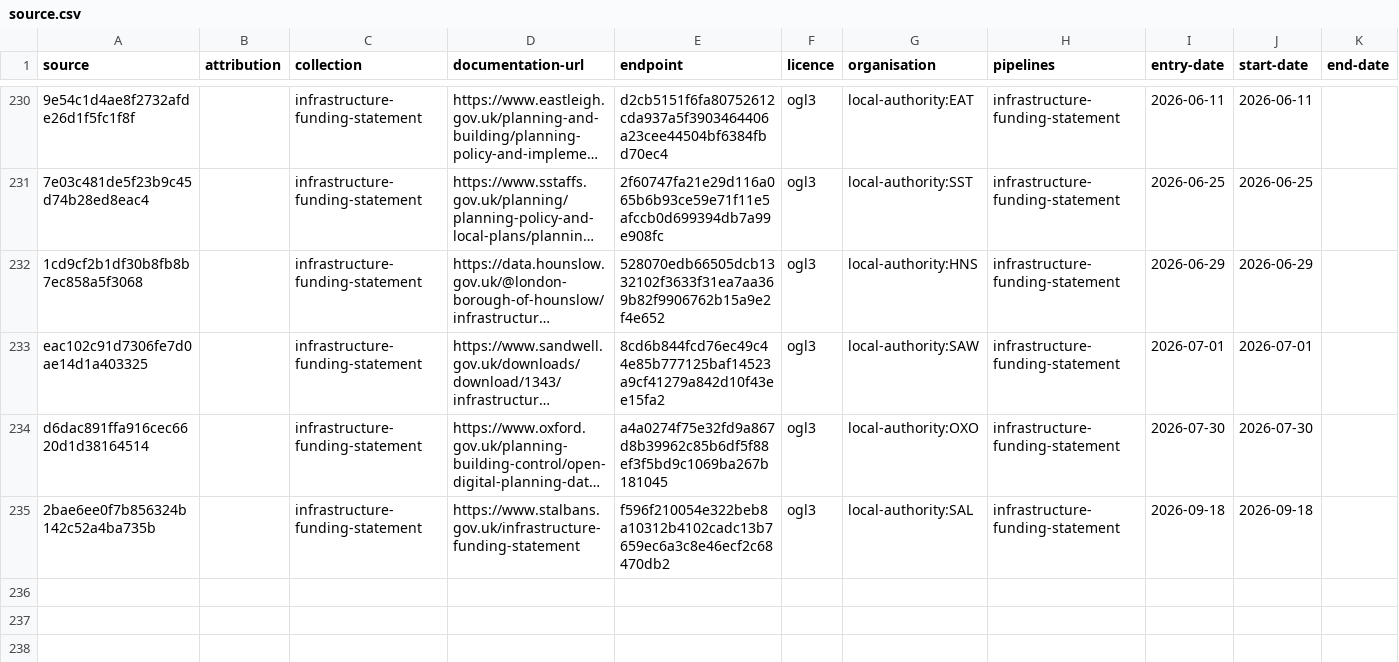
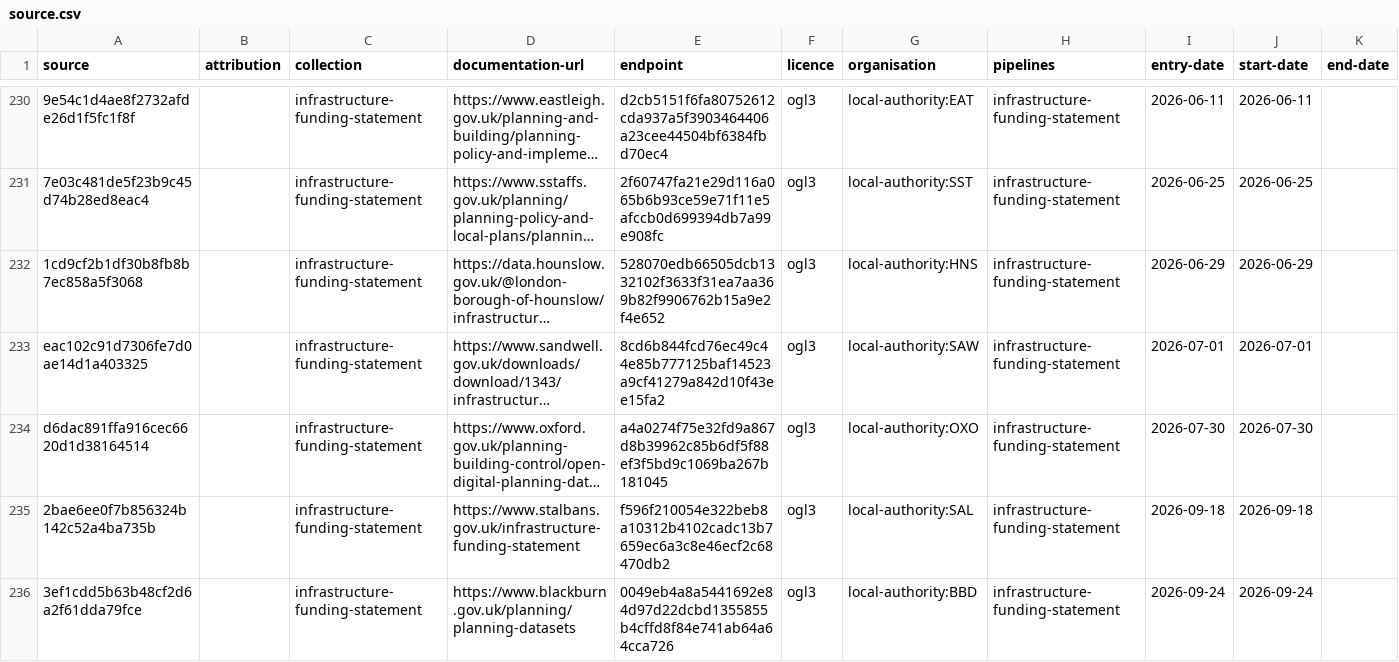
Before and after one commit to digital-land/config, a CSV file: collection/infrastructure-funding-statement/source.csv, drawn as a sheet; only a part is shown, gaps mark what is left out; long unchanged cells end in …; the diff names each change by its address in the sheet, - before the commit and + after, or states it on an @@ line.

Commit message:
add infrastructure-funding-statement local-authority:BBD Vid-Jaokar

```diff
--- a/collection/infrastructure-funding-statement/source.csv
+++ b/collection/infrastructure-funding-statement/source.csv
+row 236: 3ef1cdd5b63b48cf2d6a2f61dda79fce |  | infrastructure-funding-statement | https://www.blackburn.gov.uk/planning/planning-datasets | 0049eb4a8a5441692e84d97d22dcbd1355855b4cffd8f84e741ab64a64cca726 | ogl3 | local-authority:BBD | infrastructure-funding-statement | 2026-09-24 | 2026-09-24
```
Also changed, not shown: collection/infrastructure-funding-statement/endpoint.csv, pipeline/infrastructure-funding-statement/entity-organisation.csv, 1 other file.
